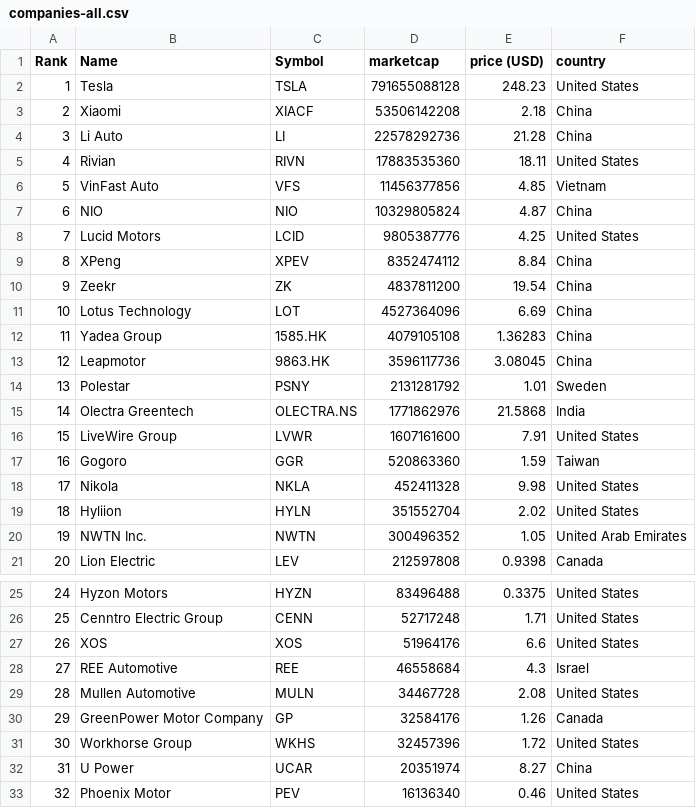
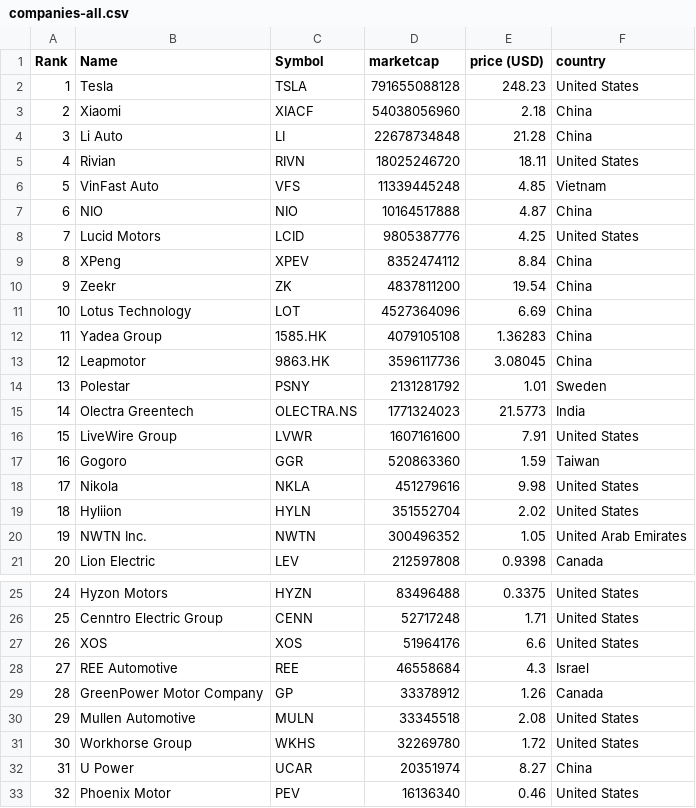
Before and after one commit to sosalemorvan/merida-june-6-2024_artfisica, a CSV file: companies-all.csv, drawn as a sheet; only a part is shown, gaps mark what is left out.

```diff
--- a/companies-all.csv
+++ b/companies-all.csv
@@ -2,7 +2,7 @@
 "1","Tesla","TSLA","791655088128","248.23","United States"
-"2","Xiaomi","XIACF","53506142208","2.18","China"
-"3","Li Auto","LI","22578292736","21.28","China"
-"4","Rivian","RIVN","17883535360","18.11","United States"
-"5","VinFast Auto","VFS","11456377856","4.85","Vietnam"
-"6","NIO","NIO","10329805824","4.87","China"
+"2","Xiaomi","XIACF","54038056960","2.18","China"
+"3","Li Auto","LI","22678734848","21.28","China"
+"4","Rivian","RIVN","18025246720","18.11","United States"
+"5","VinFast Auto","VFS","11339445248","4.85","Vietnam"
+"6","NIO","NIO","10164517888","4.87","China"
 "7","Lucid Motors","LCID","9805387776","4.25","United States"
@@ -14,6 +14,6 @@
 "13","Polestar","PSNY","2131281792","1.01","Sweden"
-"14","Olectra Greentech","OLECTRA.NS","1771862976","21.5868","India"
+"14","Olectra Greentech","OLECTRA.NS","1771324023","21.5773","India"
 "15","LiveWire Group","LVWR","1607161600","7.91","United States"
 "16","Gogoro","GGR","520863360","1.59","Taiwan"
-"17","Nikola","NKLA","452411328","9.98","United States"
+"17","Nikola","NKLA","451279616","9.98","United States"
 "18","Hyliion","HYLN","351552704","2.02","United States"
@@ -28,5 +28,5 @@
 "27","REE Automotive","REE","46558684","4.3","Israel"
-"28","Mullen Automotive","MULN","34467728","2.08","United States"
-"29","GreenPower Motor Company","GP","32584176","1.26","Canada"
-"30","Workhorse Group","WKHS","32457396","1.72","United States"
+"28","GreenPower Motor Company","GP","33378912","1.26","Canada"
+"29","Mullen Automotive","MULN","33345518","2.08","United States"
+"30","Workhorse Group","WKHS","32269780","1.72","United States"
 "31","U Power","UCAR","20351974","8.27","China"
```
Also changed, not shown: companies-china.csv.
